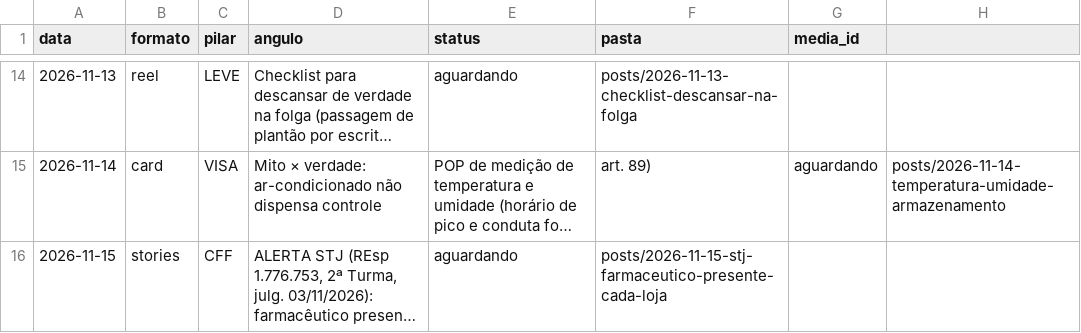
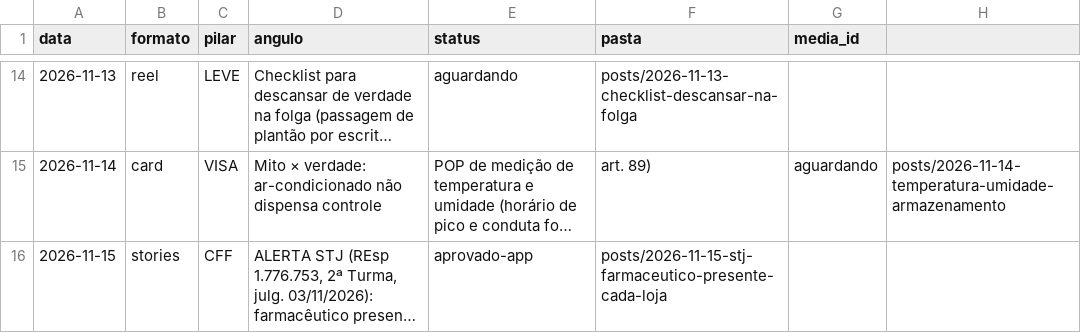
Before and after one commit to betaniaalhan-sudo/organizefarma-midia, a CSV file: posts/registro.csv, drawn as a sheet; only a part is shown, gaps mark what is left out; long unchanged cells end in …; the diff names each change by its address in the sheet, - before the commit and + after, or states it on an @@ line.

```diff
--- a/posts/registro.csv
+++ b/posts/registro.csv
-E16 (status): aguardando
+E16 (status): aprovado-app
```
